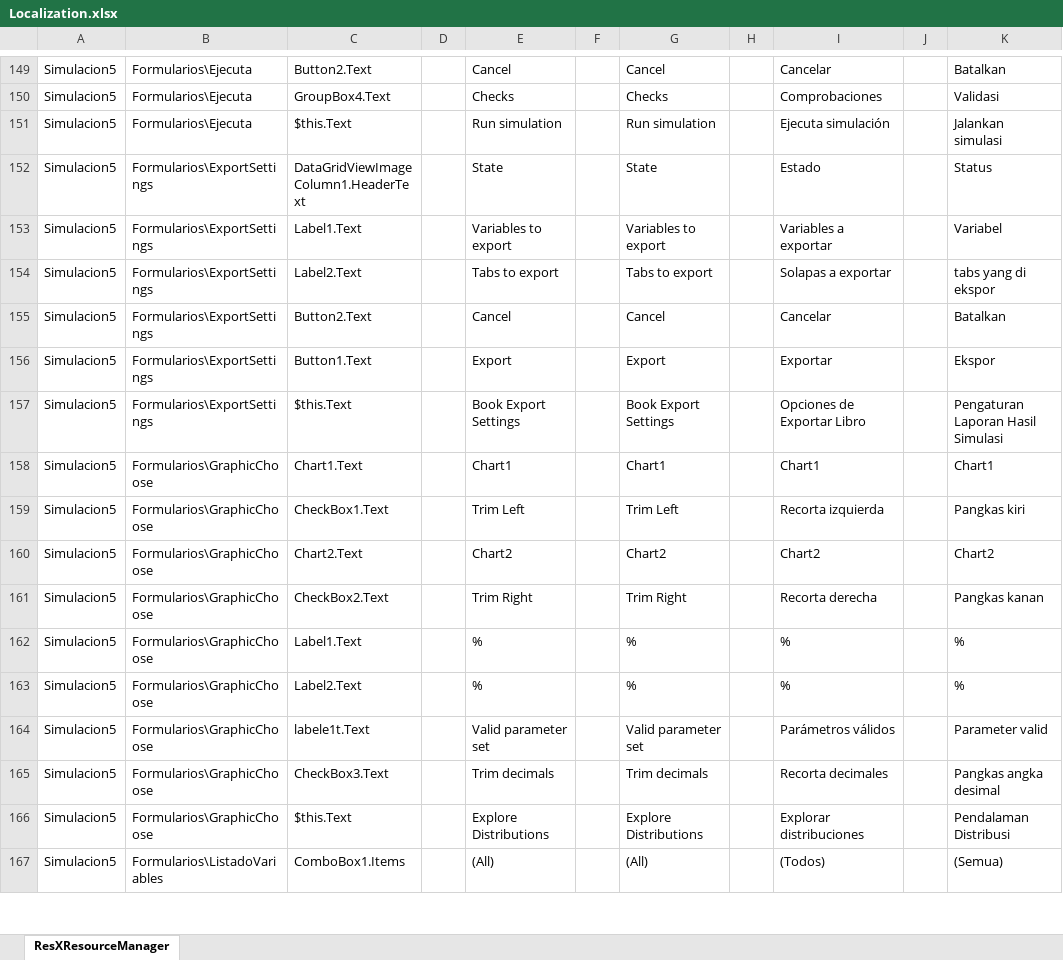
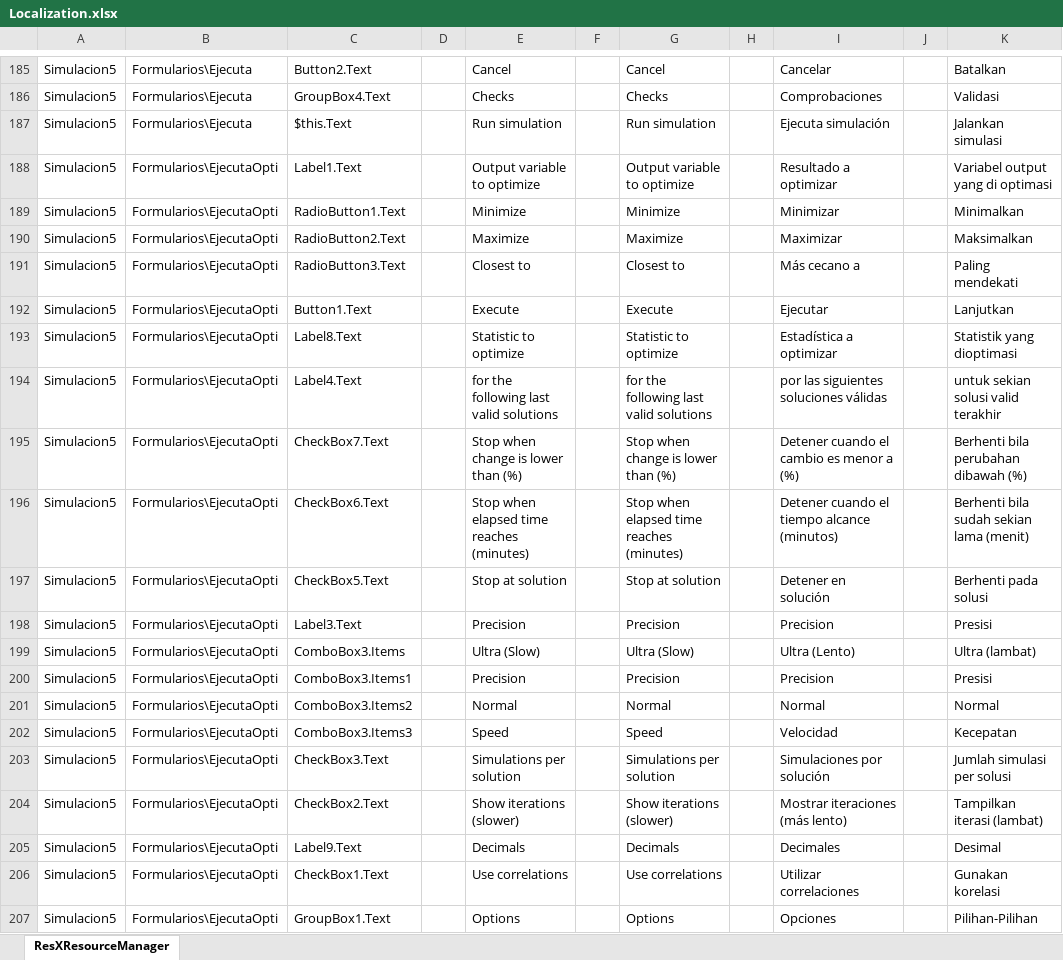
Before and after one commit to varelajosericardo/Simulacion, an Excel workbook: Localization/Localization.xlsx, sheet ResXResourceManager, drawn as a sheet; only a part is shown, gaps mark what is left out; the shorter side is filled out with more unchanged rows; values as stored, in another font and other column widths than the file's, no borders; the diff covers the shown part only; the diff names each change by its address in the sheet, - before the commit and + after, or states it on an @@ line.

```diff
--- a/Localization/Localization.xlsx (sheet ResXResourceManager)
+++ b/Localization/Localization.xlsx (sheet ResXResourceManager)
+row 188: Simulacion5 | Formularios\EjecutaOpti | Label1.Text |  | Output variable to optimize |  | Output variable to optimize |  | Resultado a optimizar |  | Variabel output yang di optimasi
+row 189: Simulacion5 | Formularios\EjecutaOpti | RadioButton1.Text |  | Minimize |  | Minimize |  | Minimizar |  | Minimalkan
+row 190: Simulacion5 | Formularios\EjecutaOpti | RadioButton2.Text |  | Maximize |  | Maximize |  | Maximizar |  | Maksimalkan
+row 191: Simulacion5 | Formularios\EjecutaOpti | RadioButton3.Text |  | Closest to |  | Closest to |  | Más cecano a |  | Paling mendekati
+row 192: Simulacion5 | Formularios\EjecutaOpti | Button1.Text |  | Execute |  | Execute |  | Ejecutar |  | Lanjutkan
+row 193: Simulacion5 | Formularios\EjecutaOpti | Label8.Text |  | Statistic to optimize |  | Statistic to optimize |  | Estadística a optimizar |  | Statistik yang dioptimasi
+row 194: Simulacion5 | Formularios\EjecutaOpti | Label4.Text |  | for the following last valid solutions |  | for the following last valid solutions |  | por las siguientes soluciones válidas |  | untuk sekian solusi valid terakhir
+row 195: Simulacion5 | Formularios\EjecutaOpti | CheckBox7.Text |  | Stop when change is lower than (%) |  | Stop when change is lower than (%) |  | Detener cuando el cambio es menor a (%) |  | Berhenti bila perubahan dibawah (%)
+row 196: Simulacion5 | Formularios\EjecutaOpti | CheckBox6.Text |  | Stop when elapsed time reaches (minutes) |  | Stop when elapsed time reaches (minutes) |  | Detener cuando el tiempo alcance (minutos) |  | Berhenti bila sudah sekian lama (menit)
+row 197: Simulacion5 | Formularios\EjecutaOpti | CheckBox5.Text |  | Stop at solution |  | Stop at solution |  | Detener en solución |  | Berhenti pada solusi
+row 198: Simulacion5 | Formularios\EjecutaOpti | Label3.Text |  | Precision |  | Precision |  | Precision |  | Presisi
+row 199: Simulacion5 | Formularios\EjecutaOpti | ComboBox3.Items |  | Ultra (Slow) |  | Ultra (Slow) |  | Ultra (Lento) |  | Ultra (lambat)
+row 200: Simulacion5 | Formularios\EjecutaOpti | ComboBox3.Items1 |  | Precision |  | Precision |  | Precision |  | Presisi
+row 201: Simulacion5 | Formularios\EjecutaOpti | ComboBox3.Items2 |  | Normal |  | Normal |  | Normal |  | Normal
+row 202: Simulacion5 | Formularios\EjecutaOpti | ComboBox3.Items3 |  | Speed |  | Speed |  | Velocidad |  | Kecepatan
+row 203: Simulacion5 | Formularios\EjecutaOpti | CheckBox3.Text |  | Simulations per solution |  | Simulations per solution |  | Simulaciones por solución |  | Jumlah simulasi per solusi
+row 204: Simulacion5 | Formularios\EjecutaOpti | CheckBox2.Text |  | Show iterations (slower) |  | Show iterations (slower) |  | Mostrar iteraciones (más lento) |  | Tampilkan iterasi (lambat)
+row 205: Simulacion5 | Formularios\EjecutaOpti | Label9.Text |  | Decimals |  | Decimals |  | Decimales |  | Desimal
+row 206: Simulacion5 | Formularios\EjecutaOpti | CheckBox1.Text |  | Use correlations |  | Use correlations |  | Utilizar correlaciones |  | Gunakan korelasi
+row 207: Simulacion5 | Formularios\EjecutaOpti | GroupBox1.Text |  | Options |  | Options |  | Opciones |  | Pilihan-Pilihan
```
Also changed, not shown: 193 added rows, 6 removed rows, 67 moved rows and 254 edited cells elsewhere in this sheet, 3 other files.
